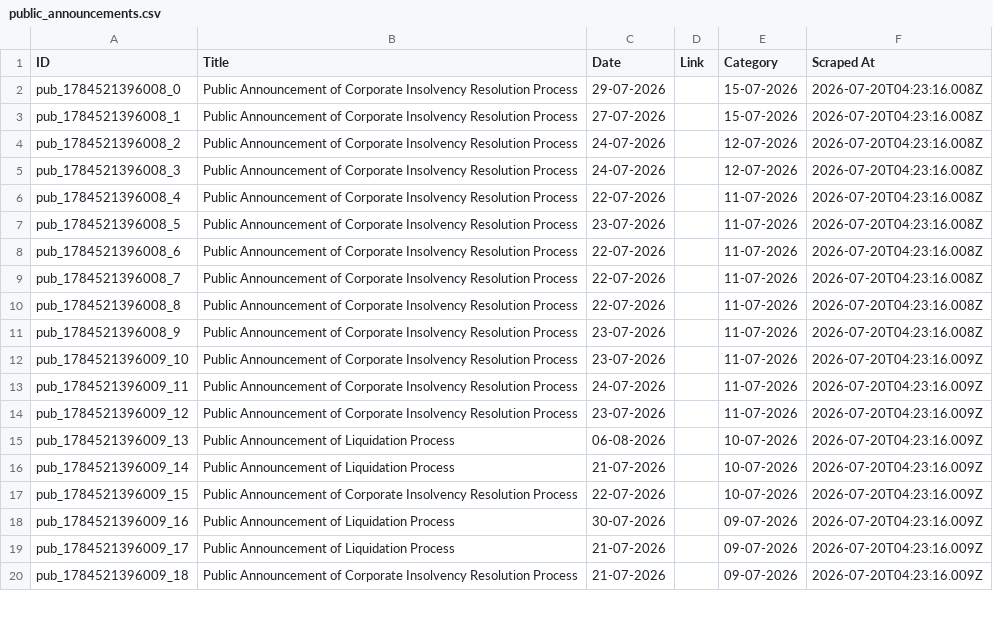
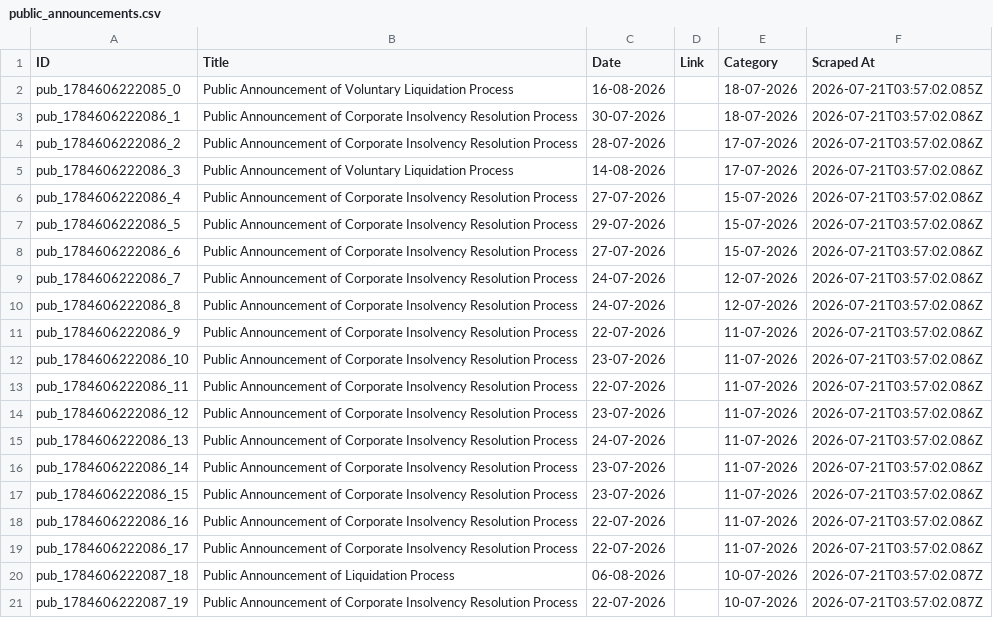
Before and after one commit to prometheus5863/form-g-aarsh, a CSV file: data/public_announcements.csv, drawn as a sheet; only a part is shown; the diff covers the shown part only.

```diff
--- a/data/public_announcements.csv
+++ b/data/public_announcements.csv
@@ -1,20 +1,21 @@
 ID,Title,Date,Link,Category,Scraped At
-pub_1784521396008_0,Public Announcement of Corporate Insolvency Resolution Process,29-07-2026,,15-07-2026,2026-07-20T04:23:16.008Z
-pub_1784521396008_1,Public Announcement of Corporate Insolvency Resolution Process,27-07-2026,,15-07-2026,2026-07-20T04:23:16.008Z
-pub_1784521396008_2,Public Announcement of Corporate Insolvency Resolution Process,24-07-2026,,12-07-2026,2026-07-20T04:23:16.008Z
-pub_1784521396008_3,Public Announcement of Corporate Insolvency Resolution Process,24-07-2026,,12-07-2026,2026-07-20T04:23:16.008Z
-pub_1784521396008_4,Public Announcement of Corporate Insolvency Resolution Process,22-07-2026,,11-07-2026,2026-07-20T04:23:16.008Z
-pub_1784521396008_5,Public Announcement of Corporate Insolvency Resolution Process,23-07-2026,,11-07-2026,2026-07-20T04:23:16.008Z
-pub_1784521396008_6,Public Announcement of Corporate Insolvency Resolution Process,22-07-2026,,11-07-2026,2026-07-20T04:23:16.008Z
-pub_1784521396008_7,Public Announcement of Corporate Insolvency Resolution Process,22-07-2026,,11-07-2026,2026-07-20T04:23:16.008Z
-pub_1784521396008_8,Public Announcement of Corporate Insolvency Resolution Process,22-07-2026,,11-07-2026,2026-07-20T04:23:16.008Z
-pub_1784521396008_9,Public Announcement of Corporate Insolvency Resolution Process,23-07-2026,,11-07-2026,2026-07-20T04:23:16.008Z
-pub_1784521396009_10,Public Announcement of Corporate Insolvency Resolution Process,23-07-2026,,11-07-2026,2026-07-20T04:23:16.009Z
-pub_1784521396009_11,Public Announcement of Corporate Insolvency Resolution Process,24-07-2026,,11-07-2026,2026-07-20T04:23:16.009Z
-pub_1784521396009_12,Public Announcement of Corporate Insolvency Resolution Process,23-07-2026,,11-07-2026,2026-07-20T04:23:16.009Z
-pub_1784521396009_13,Public Announcement of Liquidation Process,06-08-2026,,10-07-2026,2026-07-20T04:23:16.009Z
-pub_1784521396009_14,Public Announcement of Liquidation Process,21-07-2026,,10-07-2026,2026-07-20T04:23:16.009Z
-pub_1784521396009_15,Public Announcement of Corporate Insolvency Resolution Process,22-07-2026,,10-07-2026,2026-07-20T04:23:16.009Z
-pub_1784521396009_16,Public Announcement of Liquidation Process,30-07-2026,,09-07-2026,2026-07-20T04:23:16.009Z
-pub_1784521396009_17,Public Announcement of Liquidation Process,21-07-2026,,09-07-2026,2026-07-20T04:23:16.009Z
-pub_1784521396009_18,Public Announcement of Corporate Insolvency Resolution Process,21-07-2026,,09-07-2026,2026-07-20T04:23:16.009Z
+pub_1784606222085_0,Public Announcement of Voluntary Liquidation Process,16-08-2026,,18-07-2026,2026-07-21T03:57:02.085Z
+pub_1784606222086_1,Public Announcement of Corporate Insolvency Resolution Process,30-07-2026,,18-07-2026,2026-07-21T03:57:02.086Z
+pub_1784606222086_2,Public Announcement of Corporate Insolvency Resolution Process,28-07-2026,,17-07-2026,2026-07-21T03:57:02.086Z
+pub_1784606222086_3,Public Announcement of Voluntary Liquidation Process,14-08-2026,,17-07-2026,2026-07-21T03:57:02.086Z
+pub_1784606222086_4,Public Announcement of Corporate Insolvency Resolution Process,27-07-2026,,15-07-2026,2026-07-21T03:57:02.086Z
+pub_1784606222086_5,Public Announcement of Corporate Insolvency Resolution Process,29-07-2026,,15-07-2026,2026-07-21T03:57:02.086Z
+pub_1784606222086_6,Public Announcement of Corporate Insolvency Resolution Process,27-07-2026,,15-07-2026,2026-07-21T03:57:02.086Z
+pub_1784606222086_7,Public Announcement of Corporate Insolvency Resolution Process,24-07-2026,,12-07-2026,2026-07-21T03:57:02.086Z
+pub_1784606222086_8,Public Announcement of Corporate Insolvency Resolution Process,24-07-2026,,12-07-2026,2026-07-21T03:57:02.086Z
+pub_1784606222086_9,Public Announcement of Corporate Insolvency Resolution Process,22-07-2026,,11-07-2026,2026-07-21T03:57:02.086Z
+pub_1784606222086_10,Public Announcement of Corporate Insolvency Resolution Process,23-07-2026,,11-07-2026,2026-07-21T03:57:02.086Z
+pub_1784606222086_11,Public Announcement of Corporate Insolvency Resolution Process,22-07-2026,,11-07-2026,2026-07-21T03:57:02.086Z
+pub_1784606222086_12,Public Announcement of Corporate Insolvency Resolution Process,23-07-2026,,11-07-2026,2026-07-21T03:57:02.086Z
+pub_1784606222086_13,Public Announcement of Corporate Insolvency Resolution Process,24-07-2026,,11-07-2026,2026-07-21T03:57:02.086Z
+pub_1784606222086_14,Public Announcement of Corporate Insolvency Resolution Process,23-07-2026,,11-07-2026,2026-07-21T03:57:02.086Z
+pub_1784606222086_15,Public Announcement of Corporate Insolvency Resolution Process,23-07-2026,,11-07-2026,2026-07-21T03:57:02.086Z
+pub_1784606222086_16,Public Announcement of Corporate Insolvency Resolution Process,22-07-2026,,11-07-2026,2026-07-21T03:57:02.086Z
+pub_1784606222086_17,Public Announcement of Corporate Insolvency Resolution Process,22-07-2026,,11-07-2026,2026-07-21T03:57:02.086Z
+pub_1784606222087_18,Public Announcement of Liquidation Process,06-08-2026,,10-07-2026,2026-07-21T03:57:02.087Z
+pub_1784606222087_19,Public Announcement of Corporate Insolvency Resolution Process,22-07-2026,,10-07-2026,2026-07-21T03:57:02.087Z
```
Also changed, not shown: 1 removed row elsewhere in this file, data/announcements.csv, data/assignments.csv.
